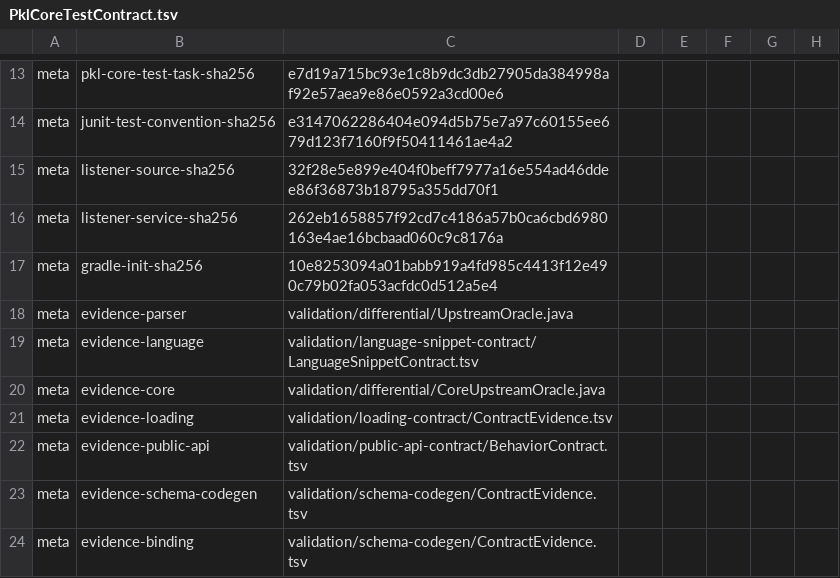
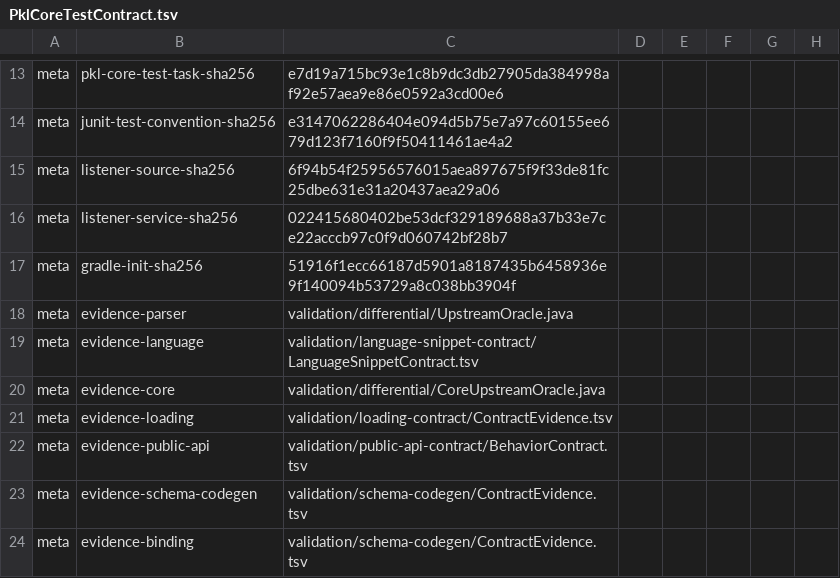
Before and after one commit to dripsharp/dripsharp, a TSV file: validation/pkl-core-test-contract/PklCoreTestContract.tsv, drawn as a sheet; only a part is shown, gaps mark what is left out; the diff names each change by its address in the sheet, - before the commit and + after, or states it on an @@ line.

```diff
--- a/validation/pkl-core-test-contract/PklCoreTestContract.tsv
+++ b/validation/pkl-core-test-contract/PklCoreTestContract.tsv
-C15: 32f28e5e899e404f0beff7977a16e554ad46ddee86f36873b18795a355dd70f1
+C15: 6f94b54f25956576015aea897675f9f33de81fc25dbe631e31a20437aea29a06
-C16: 262eb1658857f92cd7c4186a57b0ca6cbd6980163e4ae16bcbaad060c9c8176a
+C16: 022415680402be53dcf329189688a37b33e7ce22acccb97c0f9d060742bf28b7
-C17: 10e8253094a01babb919a4fd985c4413f12e490c79b02fa053acfdc0d512a5e4
+C17: 51916f1ecc66187d5901a8187435b6458936e9f140094b53729a8c038bb3904f
```
Also changed, not shown: 8 other files.
